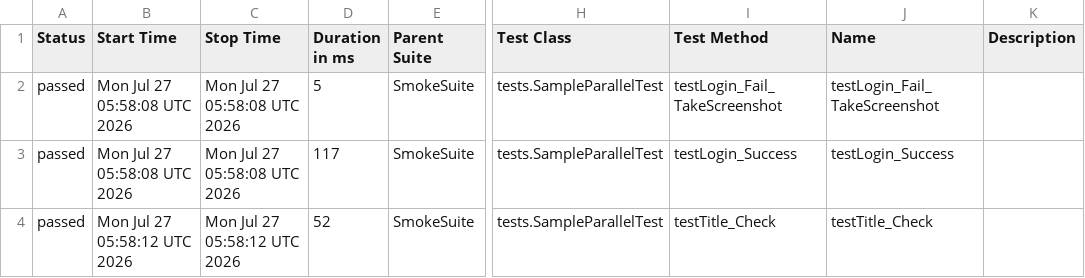
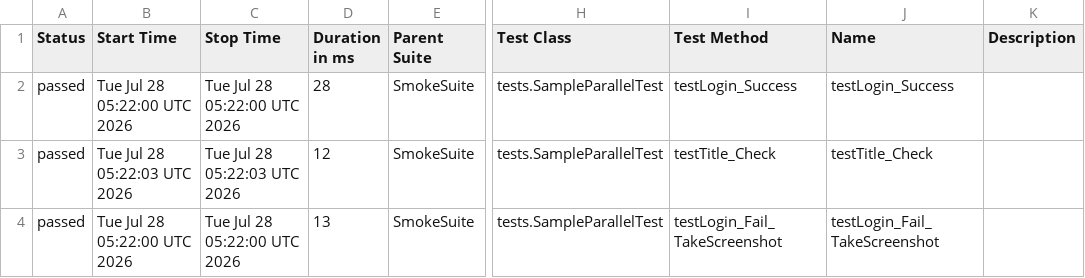
Before and after one commit to phuonghoang123456/lab11THEEND, a CSV file: data/suites.csv, drawn as a sheet; only a part is shown, gaps mark what is left out; the diff names each change by its address in the sheet, - before the commit and + after, or states it on an @@ line.

```diff
--- a/data/suites.csv
+++ b/data/suites.csv
-B2 (Start Time): Mon Jul 27 05:58:08 UTC 2026
+B2 (Start Time): Tue Jul 28 05:22:00 UTC 2026
-C2 (Stop Time): Mon Jul 27 05:58:08 UTC 2026
+C2 (Stop Time): Tue Jul 28 05:22:00 UTC 2026
-D2 (Duration in ms): 5
+D2 (Duration in ms): 28
-I2 (Test Method): testLogin_Fail_TakeScreenshot
+I2 (Test Method): testLogin_Success
-J2 (Name): testLogin_Fail_TakeScreenshot
+J2 (Name): testLogin_Success
-B3 (Start Time): Mon Jul 27 05:58:08 UTC 2026
+B3 (Start Time): Tue Jul 28 05:22:03 UTC 2026
-C3 (Stop Time): Mon Jul 27 05:58:08 UTC 2026
+C3 (Stop Time): Tue Jul 28 05:22:03 UTC 2026
-D3 (Duration in ms): 117
+D3 (Duration in ms): 12
-I3 (Test Method): testLogin_Success
+I3 (Test Method): testTitle_Check
-J3 (Name): testLogin_Success
+J3 (Name): testTitle_Check
-B4 (Start Time): Mon Jul 27 05:58:12 UTC 2026
+B4 (Start Time): Tue Jul 28 05:22:00 UTC 2026
-C4 (Stop Time): Mon Jul 27 05:58:12 UTC 2026
+C4 (Stop Time): Tue Jul 28 05:22:00 UTC 2026
-D4 (Duration in ms): 52
+D4 (Duration in ms): 13
-I4 (Test Method): testTitle_Check
+I4 (Test Method): testLogin_Fail_TakeScreenshot
-J4 (Name): testTitle_Check
+J4 (Name): testLogin_Fail_TakeScreenshot
```
Also changed, not shown: 27 other files.
